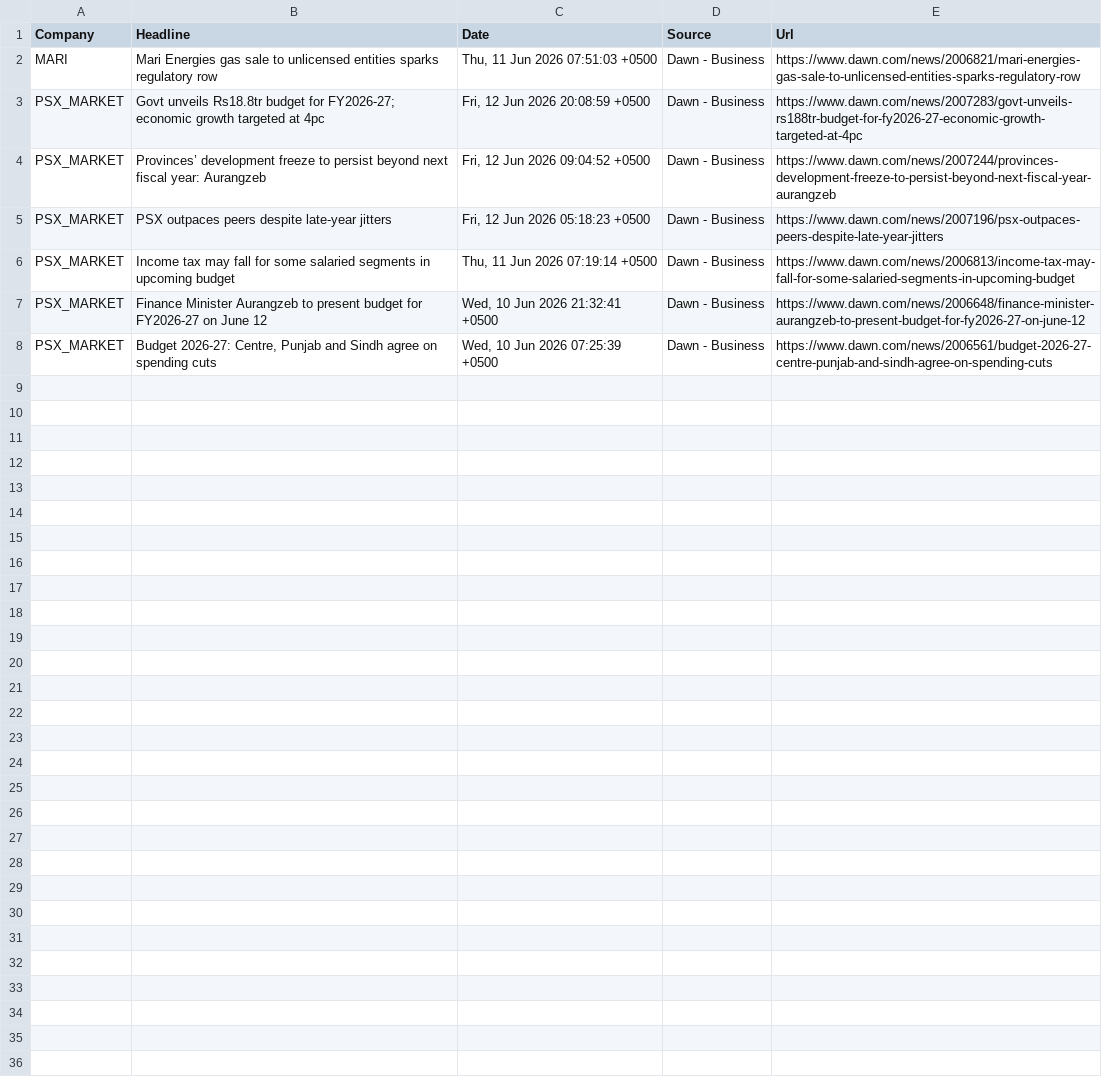
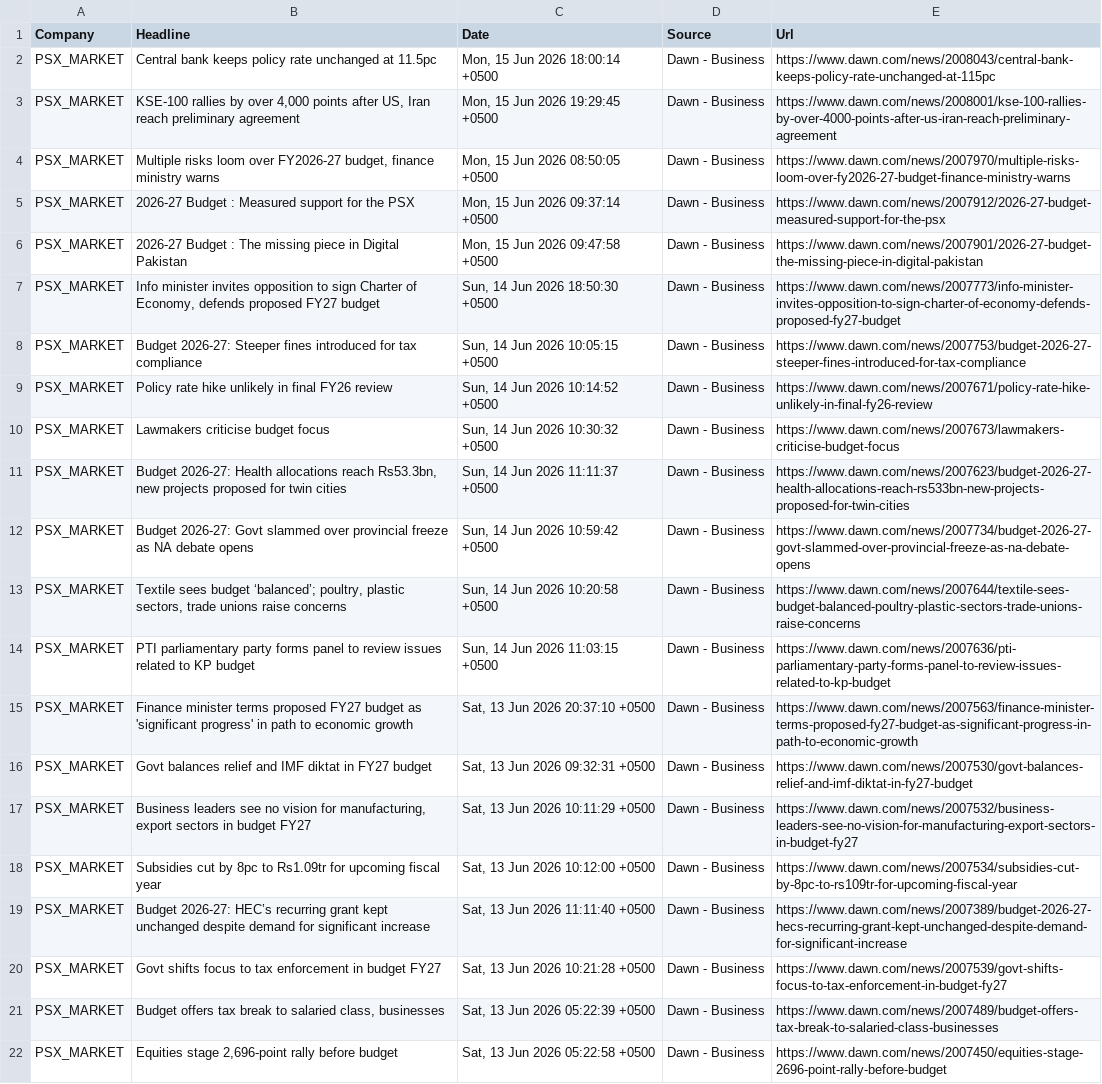
Before and after one commit to AmmarJamshed/DividendFlowPK, a CSV file: data/news/daily_news.csv, drawn as a sheet; removed rows and columns are numbered as before the commit, all else as after; the diff names each change by its address in the sheet, - before the commit and + after, or states it on an @@ line.

```diff
--- a/data/news/daily_news.csv
+++ b/data/news/daily_news.csv
-row 2: MARI | Mari Energies gas sale to unlicensed entities sparks regulatory row | Thu, 11 Jun 2026 07:51:03 +0500 | Dawn - Business | https://www.dawn.com/news/2006821/mari-energies-gas-sale-to-unlicensed-entities-sparks-regulatory-row
+row 2: PSX_MARKET | Central bank keeps policy rate unchanged at 11.5pc | Mon, 15 Jun 2026 18:00:14 +0500 | Dawn - Business | https://www.dawn.com/news/2008043/central-bank-keeps-policy-rate-unchanged-at-115pc
+row 3: PSX_MARKET | KSE-100 rallies by over 4,000 points after US, Iran reach preliminary agreement | Mon, 15 Jun 2026 19:29:45 +0500 | Dawn - Business | https://www.dawn.com/news/2008001/kse-100-rallies-by-over-4000-points-after-us-iran-reach-preliminary-agreement
-B4 (Headline): Govt unveils Rs18.8tr budget for FY2026-27; economic growth targeted at 4pc
+B4 (Headline): Multiple risks loom over FY2026-27 budget, finance ministry warns
-C4 (Date): Fri, 12 Jun 2026 20:08:59 +0500
+C4 (Date): Mon, 15 Jun 2026 08:50:05 +0500
-E4 (Url): https://www.dawn.com/news/2007283/govt-unveils-rs188tr-budget-for-fy2026-27-economic-growth-targeted-at-4pc
+E4 (Url): https://www.dawn.com/news/2007970/multiple-risks-loom-over-fy2026-27-budget-finance-ministry-warns
+row 5: PSX_MARKET | 2026-27 Budget : Measured support for the PSX | Mon, 15 Jun 2026 09:37:14 +0500 | Dawn - Business | https://www.dawn.com/news/2007912/2026-27-budget-measured-support-for-the-psx
+row 6: PSX_MARKET | 2026-27 Budget : The missing piece in Digital Pakistan | Mon, 15 Jun 2026 09:47:58 +0500 | Dawn - Business | https://www.dawn.com/news/2007901/2026-27-budget-the-missing-piece-in-digital-pakistan
+row 7: PSX_MARKET | Info minister invites opposition to sign Charter of Economy, defends proposed FY27 budget | Sun, 14 Jun 2026 18:50:30 +0500 | Dawn - Business | https://www.dawn.com/news/2007773/info-minister-invites-opposition-to-sign-charter-of-economy-defends-proposed-fy27-budget
+row 8: PSX_MARKET | Budget 2026-27: Steeper fines introduced for tax compliance | Sun, 14 Jun 2026 10:05:15 +0500 | Dawn - Business | https://www.dawn.com/news/2007753/budget-2026-27-steeper-fines-introduced-for-tax-compliance
+row 9: PSX_MARKET | Policy rate hike unlikely in final FY26 review | Sun, 14 Jun 2026 10:14:52 +0500 | Dawn - Business | https://www.dawn.com/news/2007671/policy-rate-hike-unlikely-in-final-fy26-review
+row 10: PSX_MARKET | Lawmakers criticise budget focus | Sun, 14 Jun 2026 10:30:32 +0500 | Dawn - Business | https://www.dawn.com/news/2007673/lawmakers-criticise-budget-focus
+row 11: PSX_MARKET | Budget 2026-27: Health allocations reach Rs53.3bn, new projects proposed for twin cities | Sun, 14 Jun 2026 11:11:37 +0500 | Dawn - Business | https://www.dawn.com/news/2007623/budget-2026-27-health-allocations-reach-rs533bn-new-projects-proposed-for-twin-cities
-B12 (Headline): Provinces’ development freeze to persist beyond next fiscal year: Aurangzeb
+B12 (Headline): Budget 2026-27: Govt slammed over provincial freeze as NA debate opens
-C12 (Date): Fri, 12 Jun 2026 09:04:52 +0500
+C12 (Date): Sun, 14 Jun 2026 10:59:42 +0500
-E12 (Url): https://www.dawn.com/news/2007244/provinces-development-freeze-to-persist-beyond-next-fiscal-year-aurangzeb
+E12 (Url): https://www.dawn.com/news/2007734/budget-2026-27-govt-slammed-over-provincial-freeze-as-na-debate-opens
-B13 (Headline): PSX outpaces peers despite late-year jitters
+B13 (Headline): Textile sees budget ‘balanced’; poultry, plastic sectors, trade unions raise concerns
-C13 (Date): Fri, 12 Jun 2026 05:18:23 +0500
+C13 (Date): Sun, 14 Jun 2026 10:20:58 +0500
-E13 (Url): https://www.dawn.com/news/2007196/psx-outpaces-peers-despite-late-year-jitters
+E13 (Url): https://www.dawn.com/news/2007644/textile-sees-budget-balanced-poultry-plastic-sectors-trade-unions-raise-concerns
-B14 (Headline): Income tax may fall for some salaried segments in upcoming budget
+B14 (Headline): PTI parliamentary party forms panel to review issues related to KP budget
-C14 (Date): Thu, 11 Jun 2026 07:19:14 +0500
+C14 (Date): Sun, 14 Jun 2026 11:03:15 +0500
-E14 (Url): https://www.dawn.com/news/2006813/income-tax-may-fall-for-some-salaried-segments-in-upcoming-budget
+E14 (Url): https://www.dawn.com/news/2007636/pti-parliamentary-party-forms-panel-to-review-issues-related-to-kp-budget
+row 15: PSX_MARKET | Finance minister terms proposed FY27 budget as 'significant progress' in path to economic growth | Sat, 13 Jun 2026 20:37:10 +0500 | Dawn - Business | https://www.dawn.com/news/2007563/finance-minister-terms-proposed-fy27-budget-as-significant-progress-in-path-to-economic-growth
+row 16: PSX_MARKET | Govt balances relief and IMF diktat in FY27 budget | Sat, 13 Jun 2026 09:32:31 +0500 | Dawn - Business | https://www.dawn.com/news/2007530/govt-balances-relief-and-imf-diktat-in-fy27-budget
-B17 (Headline): Finance Minister Aurangzeb to present budget for FY2026-27 on June 12
+B17 (Headline): Business leaders see no vision for manufacturing, export sectors in budget FY27
-C17 (Date): Wed, 10 Jun 2026 21:32:41 +0500
+C17 (Date): Sat, 13 Jun 2026 10:11:29 +0500
-E17 (Url): https://www.dawn.com/news/2006648/finance-minister-aurangzeb-to-present-budget-for-fy2026-27-on-june-12
+E17 (Url): https://www.dawn.com/news/2007532/business-leaders-see-no-vision-for-manufacturing-export-sectors-in-budget-fy27
+row 18: PSX_MARKET | Subsidies cut by 8pc to Rs1.09tr for upcoming fiscal year | Sat, 13 Jun 2026 10:12:00 +0500 | Dawn - Business | https://www.dawn.com/news/2007534/subsidies-cut-by-8pc-to-rs109tr-for-upcoming-fiscal-year
-B19 (Headline): Budget 2026-27: Centre, Punjab and Sindh agree on spending cuts
+B19 (Headline): Budget 2026-27: HEC’s recurring grant kept unchanged despite demand for significant increase
-C19 (Date): Wed, 10 Jun 2026 07:25:39 +0500
+C19 (Date): Sat, 13 Jun 2026 11:11:40 +0500
-E19 (Url): https://www.dawn.com/news/2006561/budget-2026-27-centre-punjab-and-sindh-agree-on-spending-cuts
+E19 (Url): https://www.dawn.com/news/2007389/budget-2026-27-hecs-recurring-grant-kept-unchanged-despite-demand-for-significant-increase
+row 20: PSX_MARKET | Govt shifts focus to tax enforcement in budget FY27 | Sat, 13 Jun 2026 10:21:28 +0500 | Dawn - Business | https://www.dawn.com/news/2007539/govt-shifts-focus-to-tax-enforcement-in-budget-fy27
+row 21: PSX_MARKET | Budget offers tax break to salaried class, businesses | Sat, 13 Jun 2026 05:22:39 +0500 | Dawn - Business | https://www.dawn.com/news/2007489/budget-offers-tax-break-to-salaried-class-businesses
+row 22: PSX_MARKET | Equities stage 2,696-point rally before budget | Sat, 13 Jun 2026 05:22:58 +0500 | Dawn - Business | https://www.dawn.com/news/2007450/equities-stage-2696-point-rally-before-budget
```
